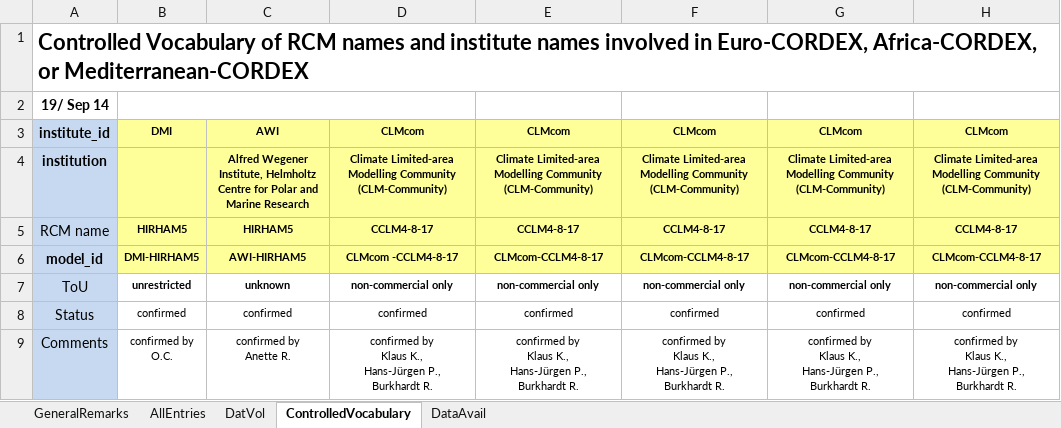
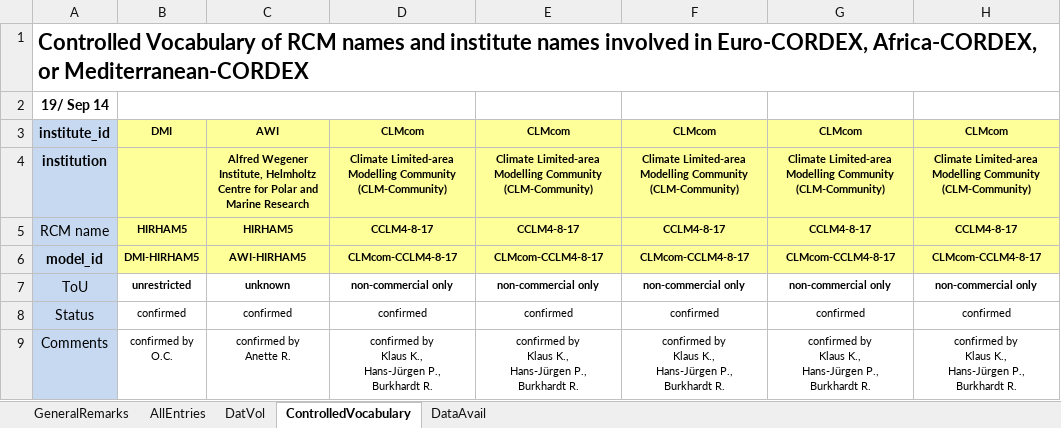
Before and after one commit to IS-ENES-Data/cordex, an Excel workbook: CORDEX_ESGF_coordination_issues.xlsx, sheet ControlledVocabulary, drawn as a sheet; only a part is shown; values as stored, in another font and other column widths than the file's, no borders; the diff names each change by its address in the sheet, - before the commit and + after, or states it on an @@ line.

Commit message:
A wrong dash is deleted (led to 2 CLMcom versions)

```diff
--- a/CORDEX_ESGF_coordination_issues.xlsx (sheet ControlledVocabulary)
+++ b/CORDEX_ESGF_coordination_issues.xlsx (sheet ControlledVocabulary)
-D6: CLMcom -CCLM4-8-17
+D6: CLMcom-CCLM4-8-17
```
Also changed, not shown: formulas that keep their value, hidden cells.
